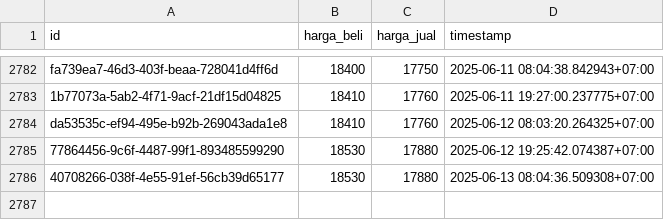
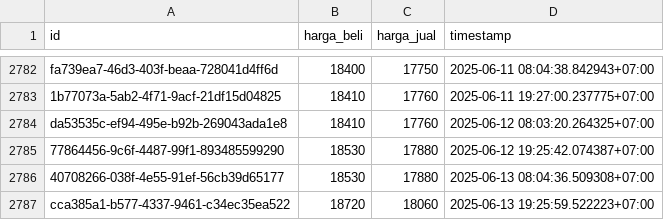
Before and after one commit to ahmadzfaiz/data, a CSV file: datasets/harga_emas_pegadaian.csv, drawn as a sheet; only a part is shown, gaps mark what is left out; the diff names each change by its address in the sheet, - before the commit and + after, or states it on an @@ line.

```diff
--- a/datasets/harga_emas_pegadaian.csv
+++ b/datasets/harga_emas_pegadaian.csv
+row 2787: cca385a1-b577-4337-9461-c34ec35ea522 | 18720 | 18060 | 2025-06-13 19:25:59.522223+07:00
```
